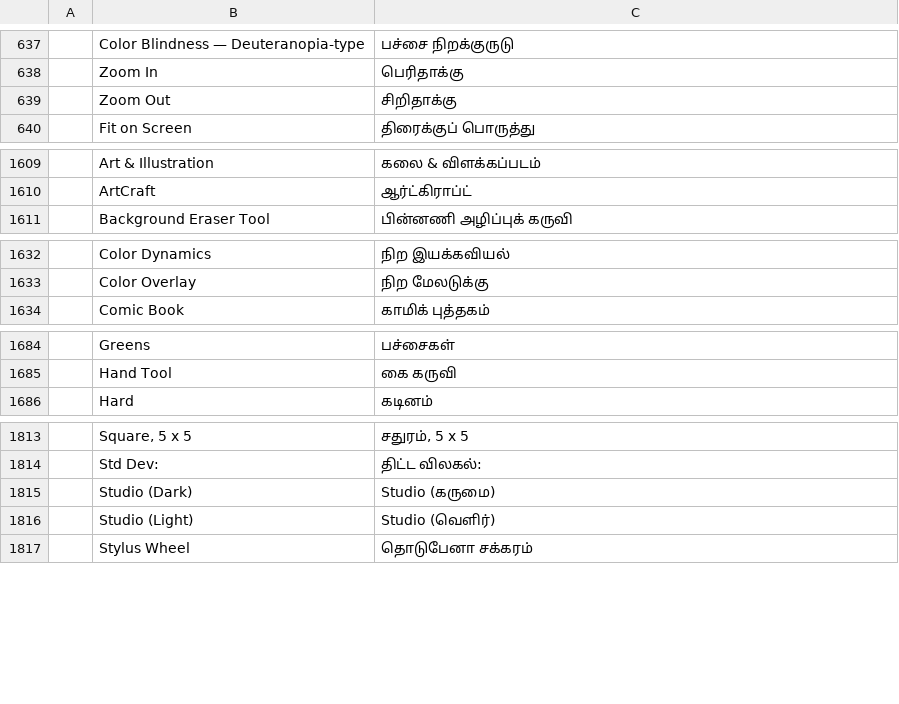
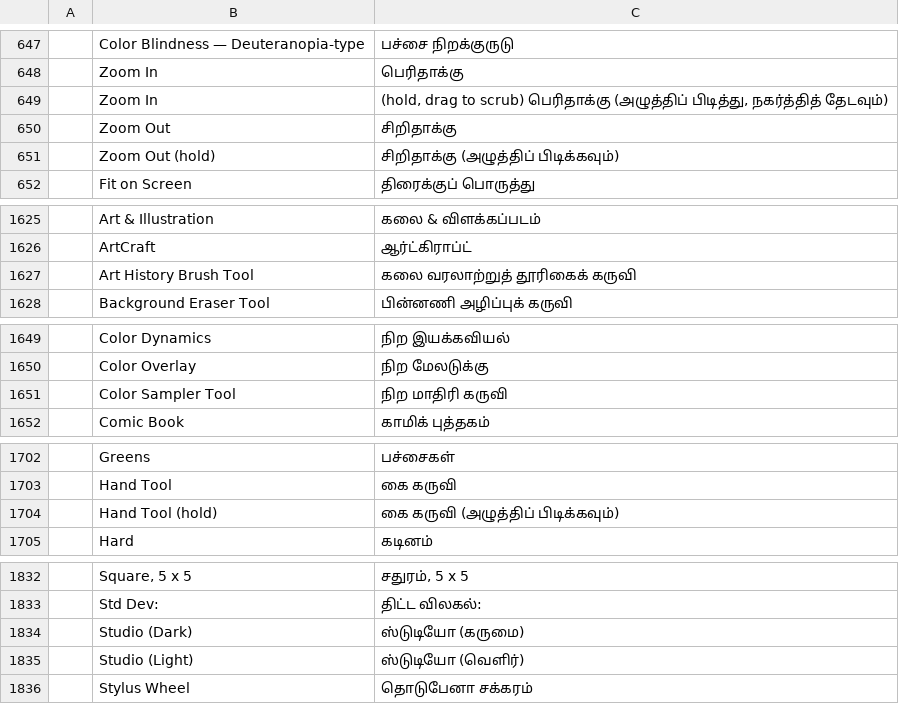
Before and after one commit to newsbaba24x7/craft-i18n, a TSV file: locales/ta/photocraft.tsv, drawn as a sheet; only a part is shown, gaps mark what is left out; the diff covers the shown part only.

```diff
--- a/locales/ta/photocraft.tsv
+++ b/locales/ta/photocraft.tsv
@@ -638,3 +648,5 @@
 	Zoom In	பெரிதாக்கு
+	Zoom In	(hold, drag to scrub) பெரிதாக்கு (அழுத்திப் பிடித்து, நகர்த்தித் தேடவும்)
 	Zoom Out	சிறிதாக்கு
+	Zoom Out (hold)	சிறிதாக்கு (அழுத்திப் பிடிக்கவும்)
 	Fit on Screen	திரைக்குப் பொருத்து
@@ -1610,2 +1626,3 @@
 	ArtCraft	ஆர்ட்கிராப்ட்
+	Art History Brush Tool	கலை வரலாற்றுத் தூரிகைக் கருவி
 	Background Eraser Tool	பின்னணி அழிப்புக் கருவி
@@ -1633,2 +1650,3 @@
 	Color Overlay	நிற மேலடுக்கு
+	Color Sampler Tool	நிற மாதிரி கருவி	
 	Comic Book	காமிக் புத்தகம்
@@ -1685,2 +1703,3 @@
 	Hand Tool	கை கருவி
+	Hand Tool (hold)	கை கருவி (அழுத்திப் பிடிக்கவும்)
 	Hard	கடினம்
@@ -1814,4 +1833,4 @@
 	Std Dev:	திட்ட விலகல்:
-	Studio (Dark)	Studio (கருமை)
-	Studio (Light)	Studio (வெளிர்)
+	Studio (Dark)	ஸ்டுடியோ (கருமை)
+	Studio (Light)	ஸ்டுடியோ (வெளிர்)
 	Stylus Wheel	தொடுபேனா சக்கரம்
```
Also changed, not shown: 37 added rows and 8 edited cells elsewhere in this file.
